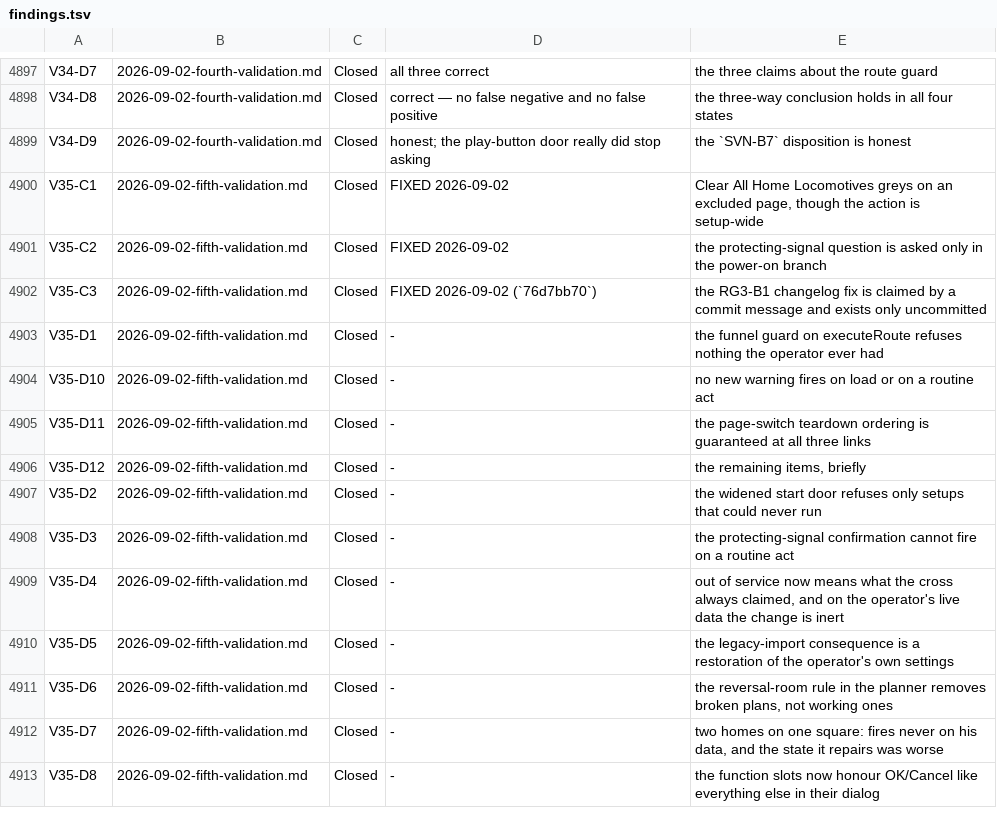
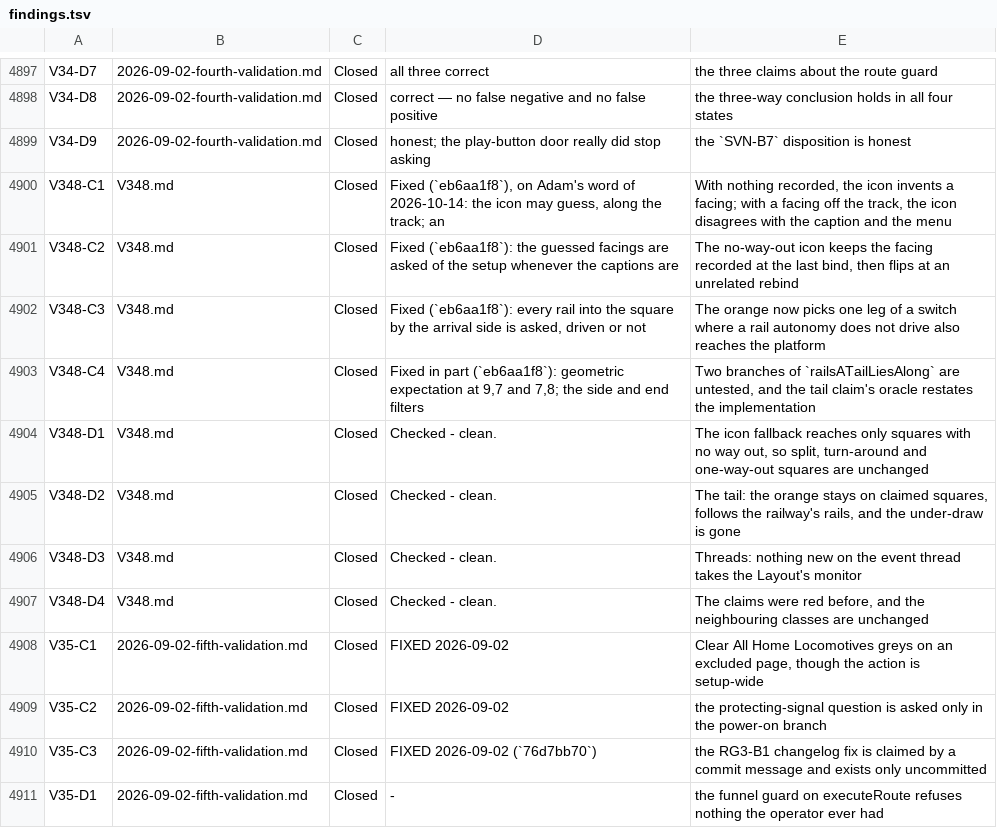
Before and after one commit to bob123456678/TrainControl, a TSV file: docs/manual-tests/findings.tsv, drawn as a sheet; only a part is shown, gaps mark what is left out; the shorter side is filled out with more unchanged rows; the diff names each change by its address in the sheet, - before the commit and + after, or states it on an @@ line.

```diff
--- a/docs/manual-tests/findings.tsv
+++ b/docs/manual-tests/findings.tsv
+row 4900: V348-C1 | V348.md | Closed | Fixed (`eb6aa1f8`), on Adam's word of 2026-10-14: the icon may guess, along the track; an | With nothing recorded, the icon invents a facing; with a facing off the track, the icon disagrees with the caption and the menu
+row 4901: V348-C2 | V348.md | Closed | Fixed (`eb6aa1f8`): the guessed facings are asked of the setup whenever the captions are | The no-way-out icon keeps the facing recorded at the last bind, then flips at an unrelated rebind
+row 4902: V348-C3 | V348.md | Closed | Fixed (`eb6aa1f8`): every rail into the square by the arrival side is asked, driven or not | The orange now picks one leg of a switch where a rail autonomy does not drive also reaches the platform
+row 4903: V348-C4 | V348.md | Closed | Fixed in part (`eb6aa1f8`): geometric expectation at 9,7 and 7,8; the side and end filters | Two branches of `railsATailLiesAlong` are untested, and the tail claim's oracle restates the implementation
+row 4904: V348-D1 | V348.md | Closed | Checked - clean. | The icon fallback reaches only squares with no way out, so split, turn-around and one-way-out squares are unchanged
+row 4905: V348-D2 | V348.md | Closed | Checked - clean. | The tail: the orange stays on claimed squares, follows the railway's rails, and the under-draw is gone
+row 4906: V348-D3 | V348.md | Closed | Checked - clean. | Threads: nothing new on the event thread takes the Layout's monitor
+row 4907: V348-D4 | V348.md | Closed | Checked - clean. | The claims were red before, and the neighbouring classes are unchanged
```
Also changed, not shown: 4 other files.
